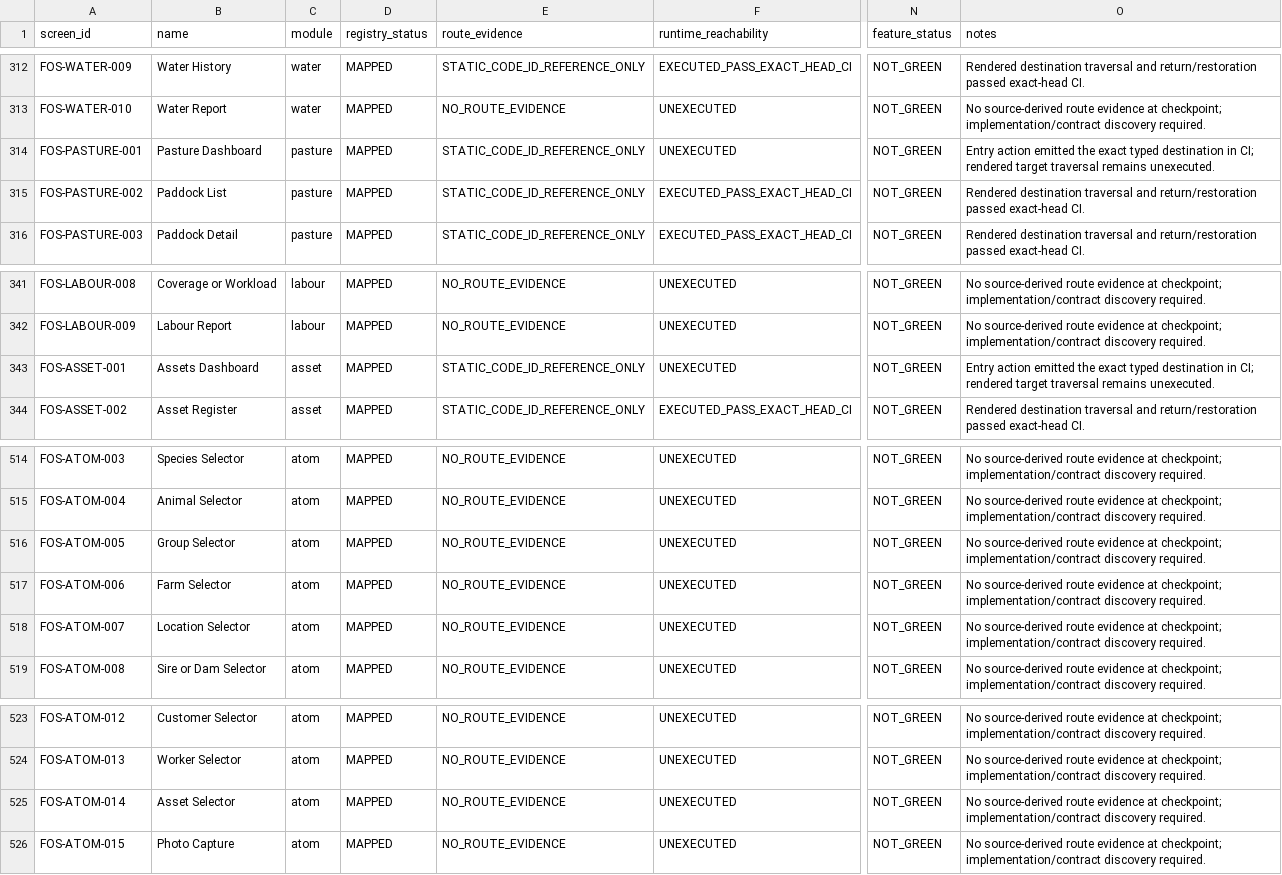
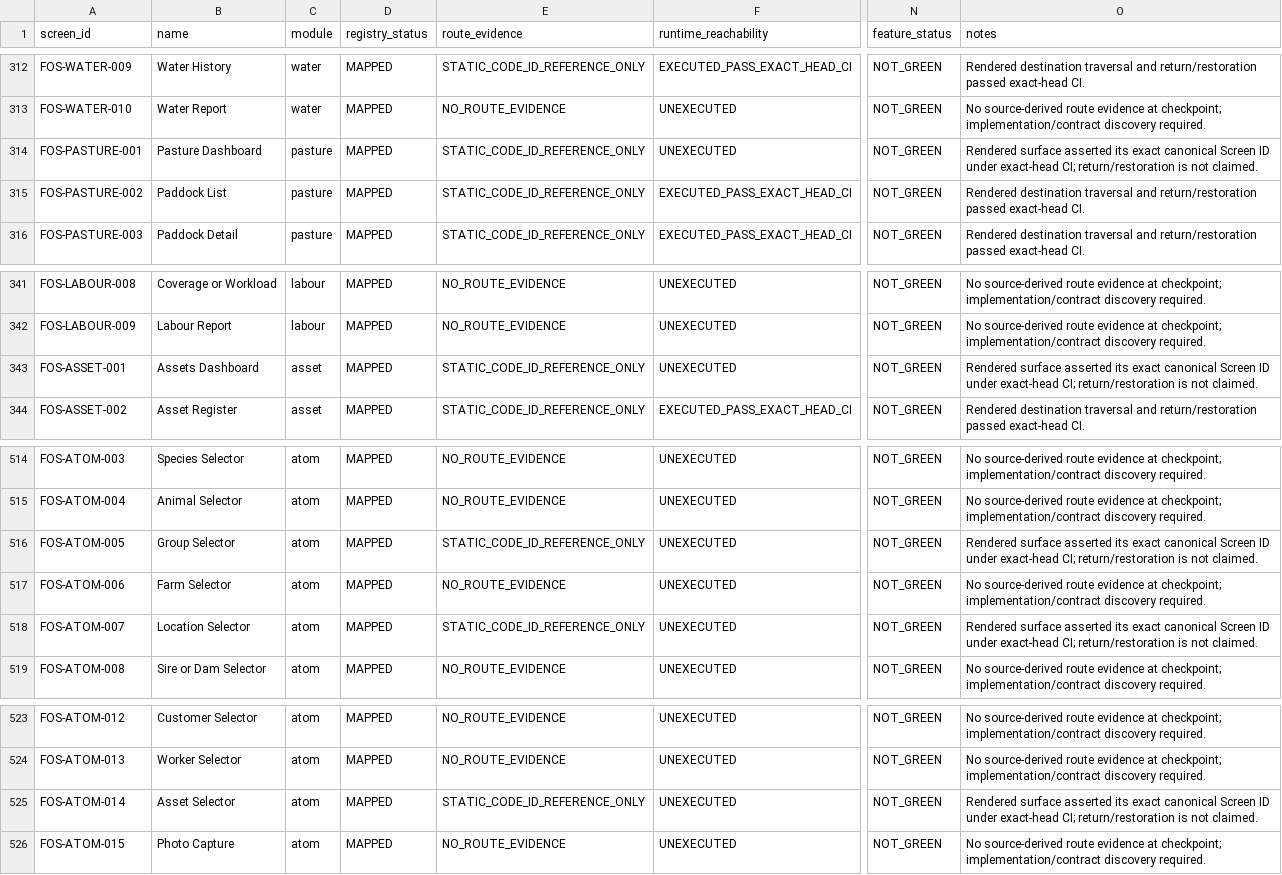
Before and after one commit to Vanguduza/goat-app, a CSV file: docs/ux/evidence/animal-farm-visual-lock/route-screen-feature-gap.csv, drawn as a sheet; only a part is shown, gaps mark what is left out; the diff names each change by its address in the sheet, - before the commit and + after, or states it on an @@ line.

```diff
--- a/docs/ux/evidence/animal-farm-visual-lock/route-screen-feature-gap.csv
+++ b/docs/ux/evidence/animal-farm-visual-lock/route-screen-feature-gap.csv
-O314 (notes): Entry action emitted the exact typed destination in CI; rendered target traversal remains unexecuted.
+O314 (notes): Rendered surface asserted its exact canonical Screen ID under exact-head CI; return/restoration is not claimed.
-O343 (notes): Entry action emitted the exact typed destination in CI; rendered target traversal remains unexecuted.
+O343 (notes): Rendered surface asserted its exact canonical Screen ID under exact-head CI; return/restoration is not claimed.
-E516 (route_evidence): NO_ROUTE_EVIDENCE
+E516 (route_evidence): STATIC_CODE_ID_REFERENCE_ONLY
-O516 (notes): No source-derived route evidence at checkpoint; implementation/contract discovery required.
+O516 (notes): Rendered surface asserted its exact canonical Screen ID under exact-head CI; return/restoration is not claimed.
-E518 (route_evidence): NO_ROUTE_EVIDENCE
+E518 (route_evidence): STATIC_CODE_ID_REFERENCE_ONLY
-O518 (notes): No source-derived route evidence at checkpoint; implementation/contract discovery required.
+O518 (notes): Rendered surface asserted its exact canonical Screen ID under exact-head CI; return/restoration is not claimed.
-E525 (route_evidence): NO_ROUTE_EVIDENCE
+E525 (route_evidence): STATIC_CODE_ID_REFERENCE_ONLY
-O525 (notes): No source-derived route evidence at checkpoint; implementation/contract discovery required.
+O525 (notes): Rendered surface asserted its exact canonical Screen ID under exact-head CI; return/restoration is not claimed.
```
Also changed, not shown: 14 other files.
